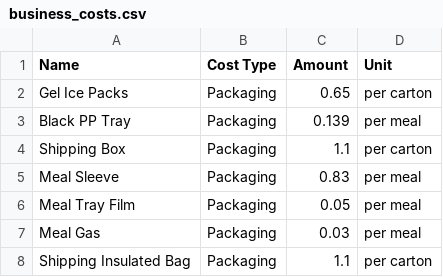
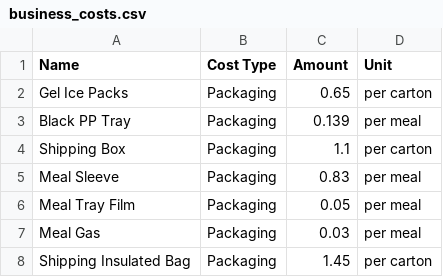
Before and after one commit to LukeCreativeInd/cleaneatscostings, a CSV file: data/business_costs.csv, drawn as a sheet.

Commit message:
Update business costs 2025-08-14T07:09:11.401371Z

```diff
--- a/data/business_costs.csv
+++ b/data/business_costs.csv
@@ -7,2 +7,2 @@ Meal Tray Film,Packaging,0.05,per meal
 Meal Gas,Packaging,0.03,per meal
-Shipping Insulated Bag,Packaging,1.1,per carton
+Shipping Insulated Bag,Packaging,1.45,per carton
```
